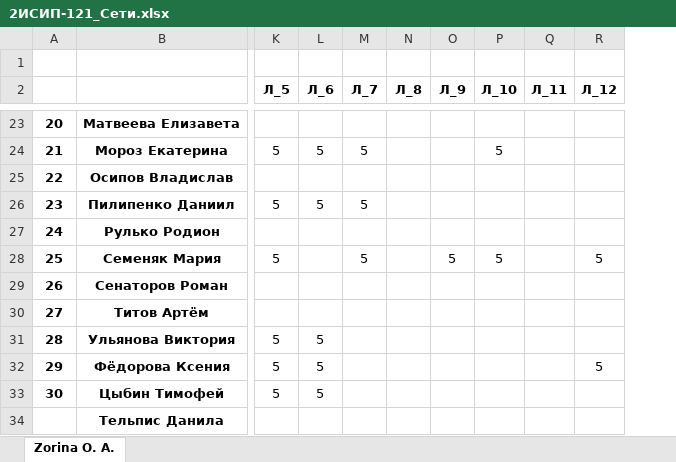
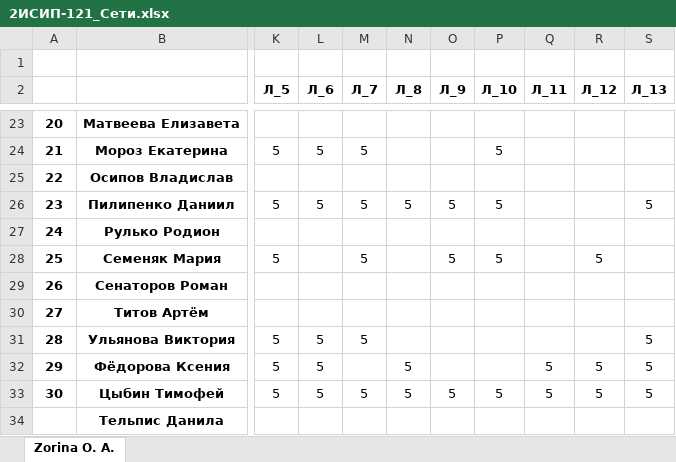
Before and after one commit to IvanSibirevV2/KipFin_Lab_2023_v0_Git0, an Excel workbook: 2ИСИП-121/2ИСИП-121_Сети.xlsx, sheet Zorina O. A., drawn as a sheet; only a part is shown, gaps mark what is left out; values as stored, in another font and other column widths than the file's, no borders; the diff covers the shown part only; the diff names each change by its address in the sheet, - before the commit and + after, or states it on an @@ line.

```diff
--- a/2ИСИП-121/2ИСИП-121_Сети.xlsx (sheet Zorina O. A.)
+++ b/2ИСИП-121/2ИСИП-121_Сети.xlsx (sheet Zorina O. A.)
+column S (Л_13), rows 26-33: 5 |  |  |  |  | 5 | 5 | 5
-N26 (Л_8): (empty)
+N26 (Л_8): 5
-O26 (Л_9): (empty)
+O26 (Л_9): 5
-P26 (Л_10): (empty)
+P26 (Л_10): 5
-M31 (Л_7): (empty)
+M31 (Л_7): 5
-N32:N33 (Л_8): (empty)
+N32:N33 (Л_8): 5
-Q32:Q33 (Л_11): (empty)
+Q32:Q33 (Л_11): 5
-M33 (Л_7): (empty)
+M33 (Л_7): 5
-O33 (Л_9): (empty)
+O33 (Л_9): 5
-P33 (Л_10): (empty)
+P33 (Л_10): 5
-R33 (Л_12): (empty)
+R33 (Л_12): 5
```
Also changed, not shown: 22 edited cells elsewhere in this sheet, 48 other files.
